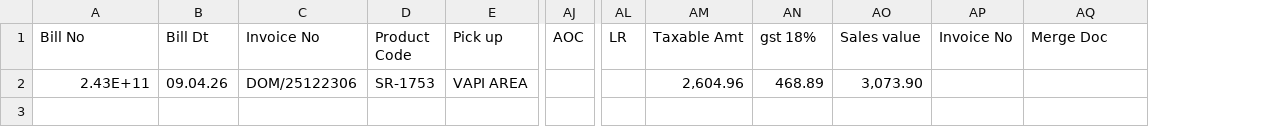
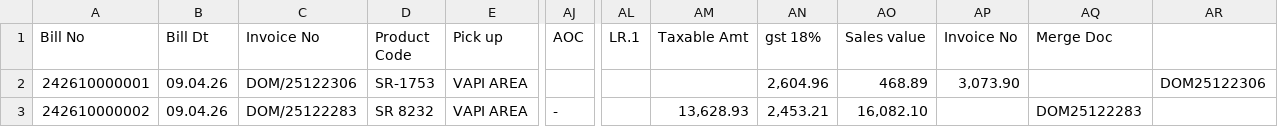
Before and after one commit to Nick444-del/ARC-Web-Automation, a CSV file: frontend/public/sample_vtrans.csv, drawn as a sheet; only a part is shown, gaps mark what is left out; removed rows and columns are numbered as before the commit, all else as after; rows hold the shown columns only; the diff names each change by its address in the sheet, - before the commit and + after, or states it on an @@ line.

Commit message:
Fix V-Trans voucher merging, duplicate LR column, and improve sample CSV

```diff
--- a/frontend/public/sample_vtrans.csv
+++ b/frontend/public/sample_vtrans.csv
-column AL (LR), empty
+column AL (LR.1), empty
+column AR, row 2: DOM25122306
-A2 (Bill No): 2.43E+11
+A2 (Bill No): 242610000001
-AM2 (Taxable Amt): 2,604.96
+AM2 (Taxable Amt): (empty)
-AN2 (gst 18%): 468.89
+AN2 (gst 18%): 2,604.96
-AO2 (Sales value): 3,073.90
+AO2 (Sales value): 468.89
-AP2 (Invoice No): (empty)
+AP2 (Invoice No): 3,073.90
+row 3: 242610000002 | 09.04.26 | DOM/25122283 | SR 8232 | VAPI AREA | - |  | 13,628.93 | 2,453.21 | 16,082.10 |  | DOM25122283
```
Also changed, not shown: 1 other file.
